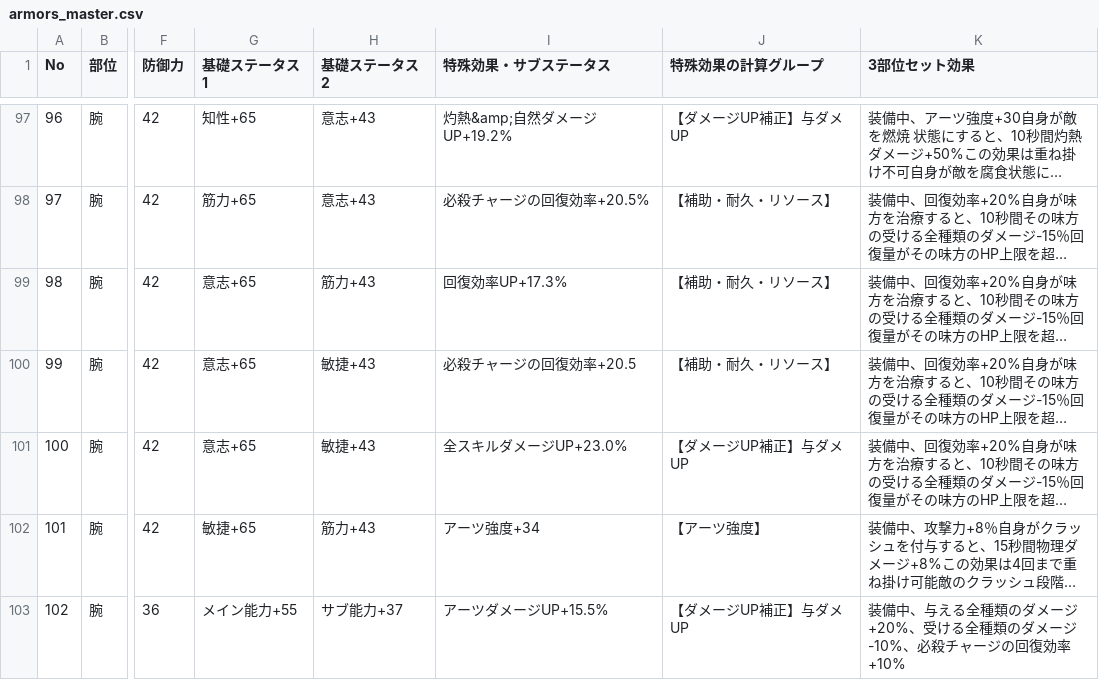
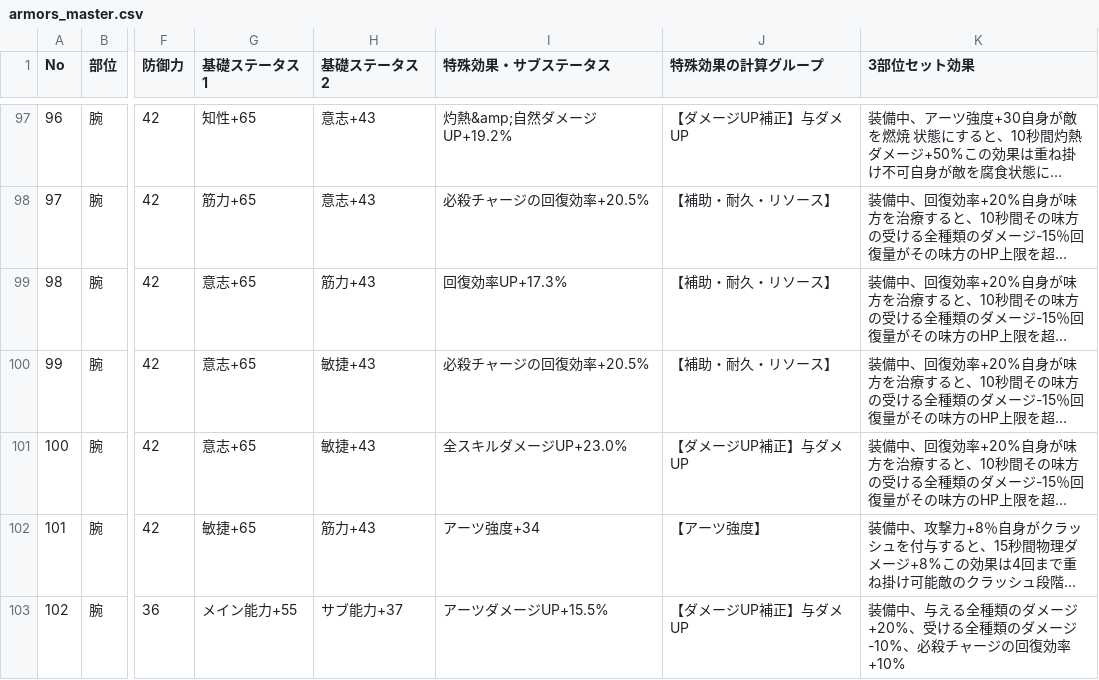
Before and after one commit to cccase/endfield_tools, a CSV file: docs/armors_master.csv, drawn as a sheet; only a part is shown, gaps mark what is left out; long unchanged cells end in …; the diff covers the shown part only; the diff names each change by its address in the sheet, - before the commit and + after, or states it on an @@ line.

```diff
--- a/docs/armors_master.csv
+++ b/docs/armors_master.csv
-I100 (特殊効果・サブステータス): 必殺チャージの回復効率+20.5
+I100 (特殊効果・サブステータス): 必殺チャージの回復効率+20.5%
```
Also changed, not shown: 9 edited cells elsewhere in this file, 7 other files.
